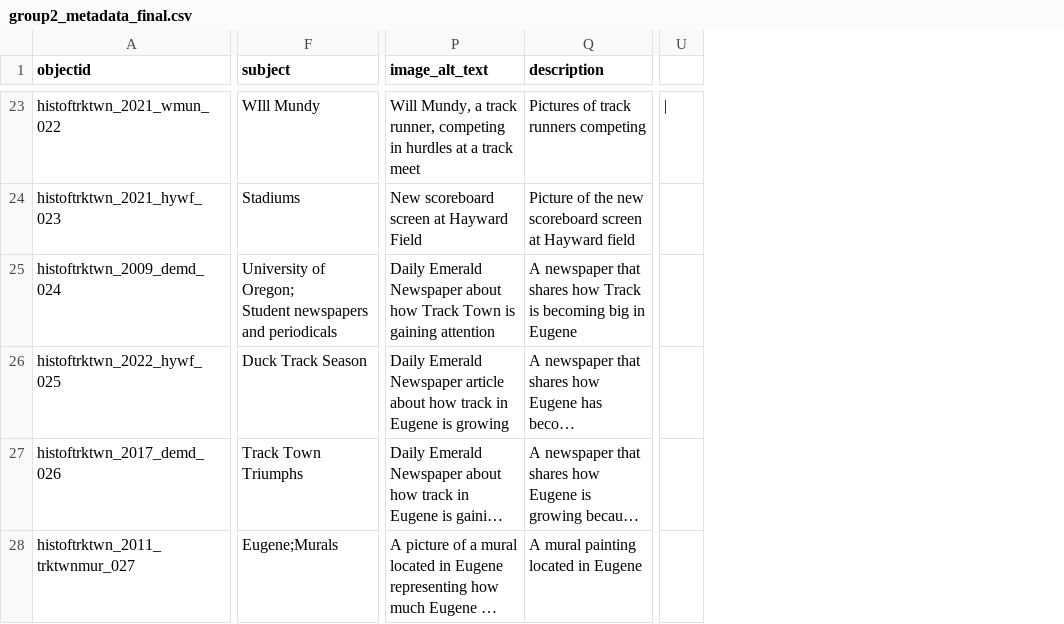
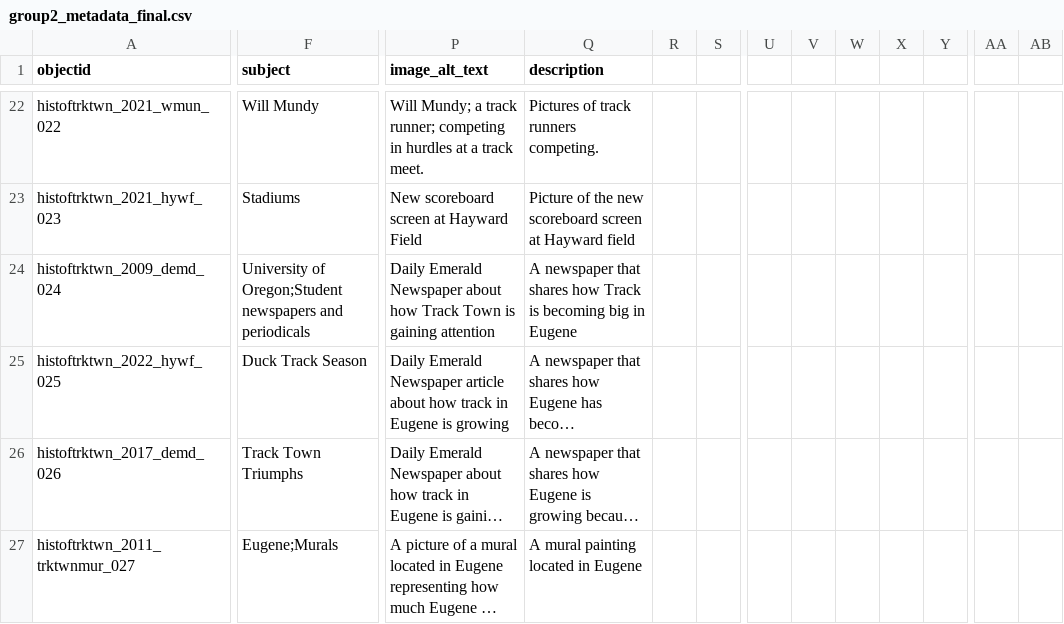
Before and after one commit to LIB350MWinter2024/group2, a CSV file: _data/group2_metadata_final.csv, drawn as a sheet; only a part is shown, gaps mark what is left out; long unchanged cells end in …; removed rows and columns are numbered as before the commit, all else as after; ↵ is a line break in a cell; the diff covers the shown part only; the diff names each change by its address in the sheet, - before the commit and + after, or states it on an @@ line.

```diff
--- a/_data/group2_metadata_final.csv
+++ b/_data/group2_metadata_final.csv
+column R, empty
+column S, empty
+column U, empty
+column V, empty
+column W, empty
+column X, empty
+column Y, empty
-column U, row 23: |
+column AA, empty
+column AB, empty
-F22 (subject): WIll Mundy
+F22 (subject): Will Mundy
-P22 (image_alt_text): Will Mundy, a track runner, competing in hurdles at a track meet
+P22 (image_alt_text): Will Mundy; a track runner; competing in hurdles at a track meet.
-Q22 (description): Pictures of track runners competing
+Q22 (description): Pictures of track runners competing.
-F24 (subject): University of Oregon; ↵ Student newspapers and…
+F24 (subject): University of Oregon;Student newspapers and…
```
Also changed, not shown: 1 removed row, 1 removed column and 18 edited cells elsewhere in this file.
